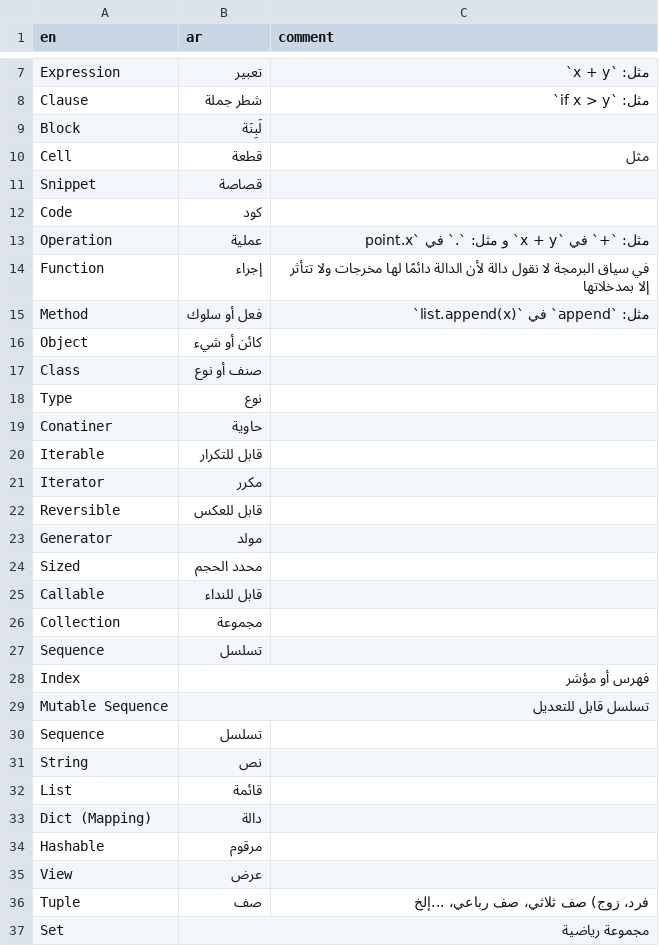
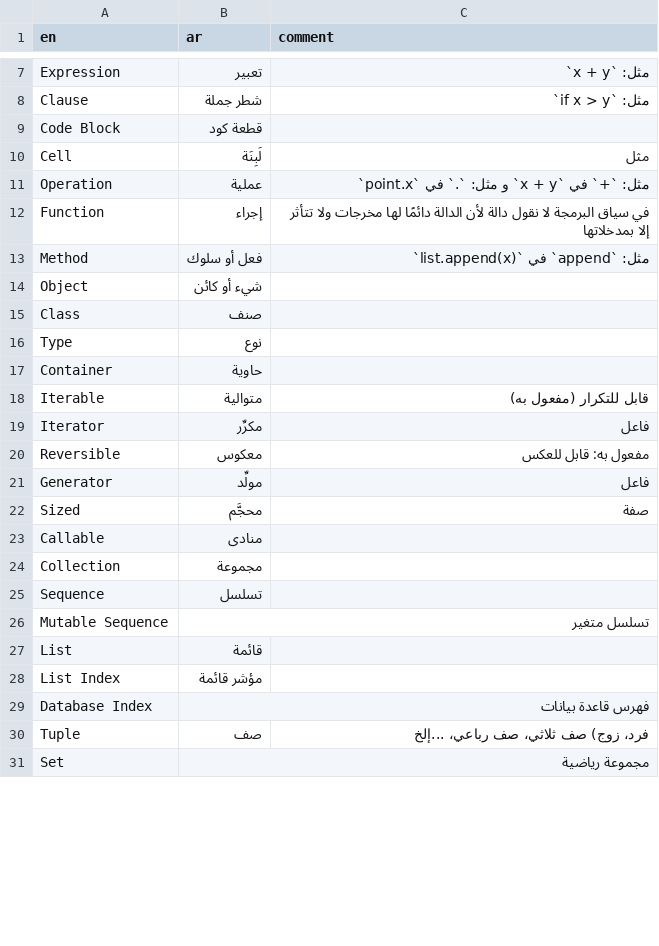
Before and after one commit to hanoufalmogri/python, a CSV file: book/assets/glossary.csv, drawn as a sheet; only a part is shown, gaps mark what is left out; the diff covers the shown part only.

```diff
--- a/book/assets/glossary.csv
+++ b/book/assets/glossary.csv
@@ -8,29 +8,23 @@ Expression,تعبير,مثل: `x + y`
 Clause,شطر جملة,مثل: `if x > y`
-Block,لَبِنَة,
-Cell,قطعة,مثل
-Snippet,قصاصة,
-Code,كود,
-Operation,عملية,مثل: `+` في `x + y` و مثل: `.` في `point.x
+Code Block,قطعة كود,
+Cell,لَبِنَة,مثل
+Operation,عملية,مثل: `+` في `x + y` و مثل: `.` في `point.x`
 Function,إجراء,في سياق البرمجة لا نقول دالة لأن الدالة دائمًا لها مخرجات ولا تتأثر إلا بمدخلاتها
 Method,فعل أو سلوك,مثل: `append` في `list.append(x)`
-Object,كائن أو شيء,
-Class,صنف أو نوع,
+Object,شيء أو كائن,
+Class,صنف,
 Type,نوع,
-Conatiner,حاوية,
-Iterable,قابل للتكرار,
-Iterator,مكرر,
-Reversible,قابل للعكس,
-Generator,مولد,
-Sized,محدد الحجم,
-Callable,قابل للنداء,
+Container,حاوية,
+Iterable,متوالية,قابل للتكرار (مفعول به)
+Iterator,مكرِّر,فاعل
+Reversible,معكوس,مفعول به: قابل للعكس
+Generator,مولِّد,فاعل
+Sized,محجَّم,صفة
+Callable,منادى,
 Collection,مجموعة,
 Sequence,تسلسل,
-Index,فهرس أو مؤشر,
-Mutable Sequence,تسلسل قابل للتعديل,
-Sequence,تسلسل,
-String,نص,
+Mutable Sequence,تسلسل متغير,
 List,قائمة,
-Dict (Mapping),دالة,
-Hashable,مرقوم,
-View,عرض,
+List Index,مؤشر قائمة,
+Database Index,فهرس قاعدة بيانات,
 Tuple,صف,فرد، زوج) صف ثلاثي، صف رباعي، ...إلخ
```
Also changed, not shown: 20 added rows and 4 edited cells elsewhere in this file, 11 other files.
